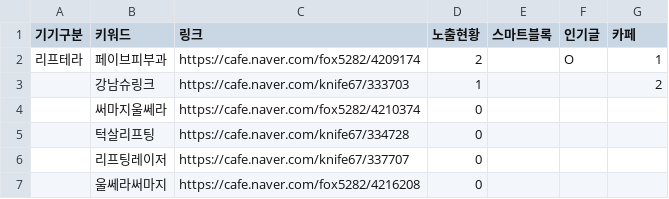
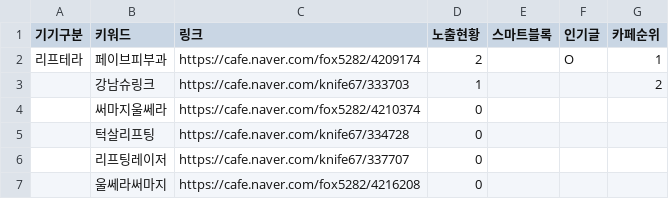
Before and after one commit to michaelcho000/asterasys_admin, a CSV file: data/raw/asterasys_total_data - cafe_seo.csv, drawn as a sheet; only a part is shown.

```diff
--- a/data/raw/asterasys_total_data - cafe_seo.csv
+++ b/data/raw/asterasys_total_data - cafe_seo.csv
@@ -1,2 +1,2 @@
-기기구분,키워드,링크,노출현황,스마트블록,인기글,카페
+기기구분,키워드,링크,노출현황,스마트블록,인기글,카페순위
 리프테라,페이브피부과,https://cafe.naver.com/fox5282/4209174,2,,O,1
```
Also changed, not shown: 30 other files.
